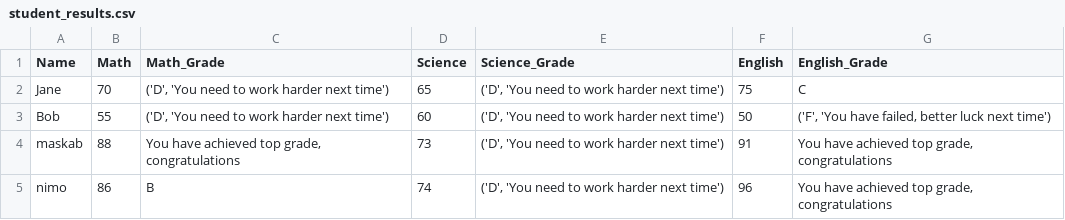
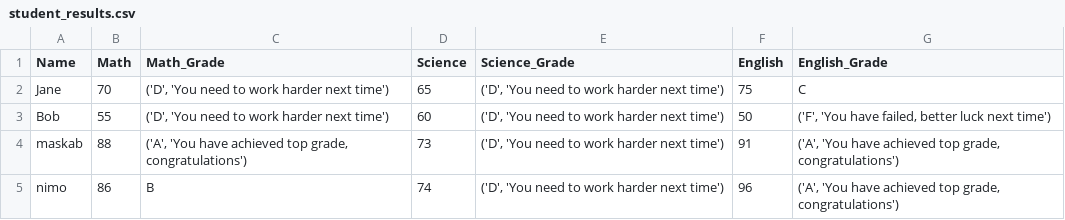
Before and after one commit to maskab9988/student_grades, a CSV file: student_results.csv, drawn as a sheet.

```diff
--- a/student_results.csv
+++ b/student_results.csv
@@ -3,3 +3,3 @@ Name,Math,Math_Grade,Science,Science_Grade,English,English_Grade
    Bob,55,"('D', 'You need to work harder next time')",60,"('D', 'You need to work harder next time')",50,"('F', 'You have failed, better luck next time')"
-   maskab,88,"You have achieved top grade,  congratulations",73,"('D', 'You need to work harder next time')",91,"You have achieved top grade,  congratulations"
-   nimo,86,B,74,"('D', 'You need to work harder next time')",96,"You have achieved top grade,  congratulations"
+   maskab,88,"('A', 'You have achieved top grade,  congratulations')",73,"('D', 'You need to work harder next time')",91,"('A', 'You have achieved top grade,  congratulations')"
+   nimo,86,B,74,"('D', 'You need to work harder next time')",96,"('A', 'You have achieved top grade,  congratulations')"
```
Also changed, not shown: 1 other file.
